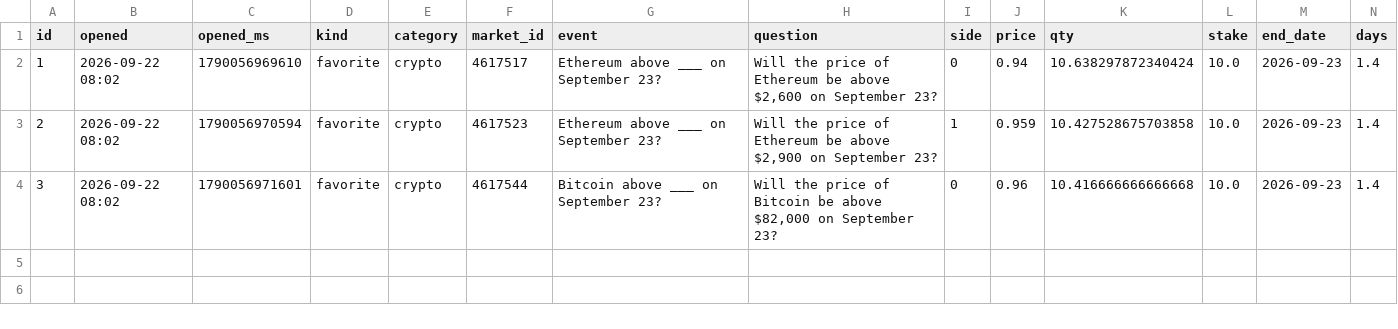
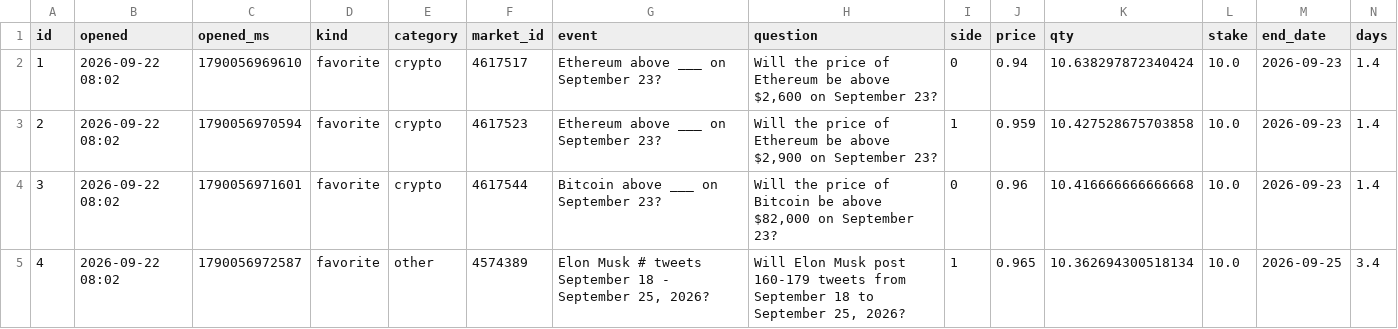
Before and after one commit to TimoWasTaken/tradingbot, a CSV file: data/polymarket_bets.csv, drawn as a sheet; only a part is shown; rows hold the shown columns only; the diff names each change by its address in the sheet, - before the commit and + after, or states it on an @@ line.

```diff
--- a/data/polymarket_bets.csv
+++ b/data/polymarket_bets.csv
+row 5: 4 | 2026-09-22 08:02 | 1790056972587 | favorite | other | 4574389 | Elon Musk # tweets September 18 - September 25, 2026? | Will Elon Musk post 160-179 tweets from September 18 to September 25, 2026? | 1 | 0.965 | 10.362694300518134 | 10.0 | 2026-09-25 | 3.4
```
Also changed, not shown: data/copytrade_equity.csv, data/crypto15_bets.csv, 11 other files.
